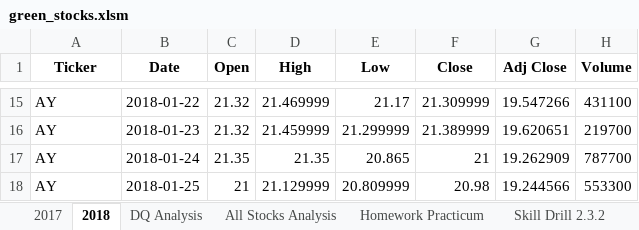
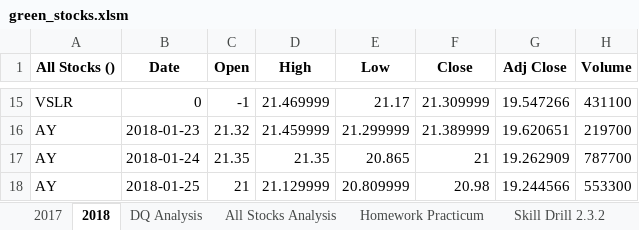
Before and after one commit to ChristianShada/Stock_Analysis, an Excel workbook: green_stocks.xlsm, sheet 2018, drawn as a sheet; only a part is shown, gaps mark what is left out; values as stored, in another font and other column widths than the file's, no borders; the diff covers the shown part only; the diff names each change by its address in the sheet, - before the commit and + after, or states it on an @@ line.

```diff
--- a/green_stocks.xlsm (sheet 2018)
+++ b/green_stocks.xlsm (sheet 2018)
-A1: Ticker
+A1: All Stocks ()
-A15 (All Stocks ()): AY
+A15 (All Stocks ()): VSLR
-B15 (Date): 2018-01-22
+B15 (Date): 0
-C15 (Open): 21.32
+C15 (Open): -1
```
Also changed, not shown: 32 edited cells elsewhere in this sheet, sheet All Stocks Analysis, charts or pictures.
